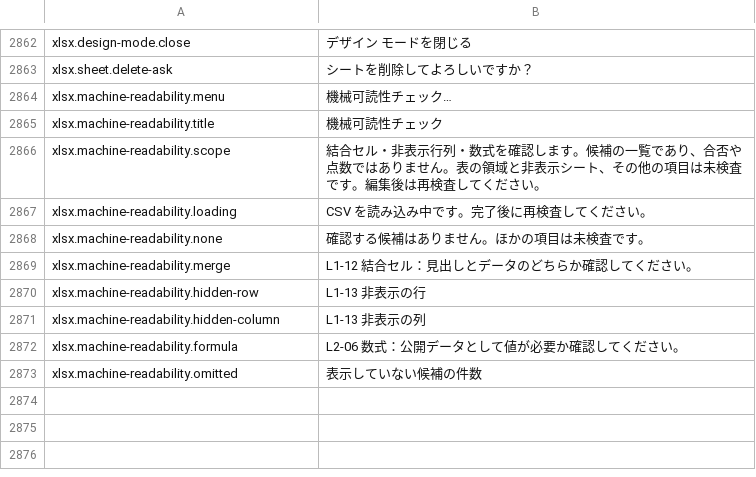
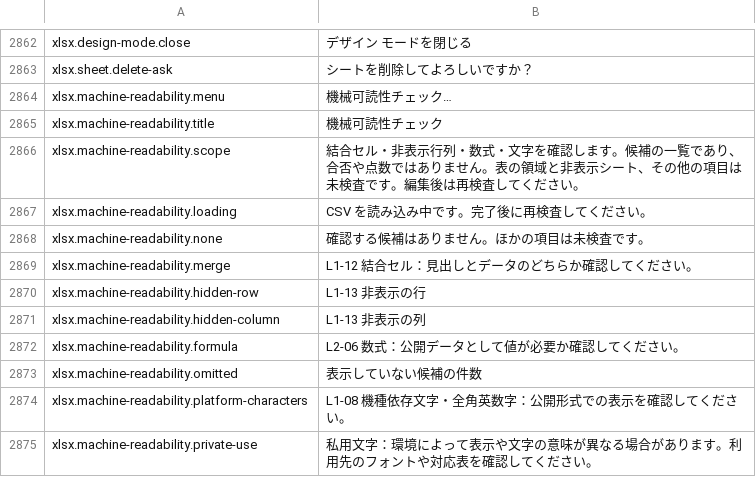
Before and after one commit to masanork/ibis-office, a TSV file: crates/ibis-office-base/i18n/ja/xlsx.tsv, drawn as a sheet; only a part is shown, gaps mark what is left out.

Commit message:
Add character review candidates

```diff
--- a/crates/ibis-office-base/i18n/ja/xlsx.tsv
+++ b/crates/ibis-office-base/i18n/ja/xlsx.tsv
@@ -2865,3 +2865,3 @@ xlsx.machine-readability.menu	機械可読性チェック…
 xlsx.machine-readability.title	機械可読性チェック
-xlsx.machine-readability.scope	結合セル・非表示行列・数式を確認します。候補の一覧であり、合否や点数ではありません。表の領域と非表示シート、その他の項目は未検査です。編集後は再検査してください。
+xlsx.machine-readability.scope	結合セル・非表示行列・数式・文字を確認します。候補の一覧であり、合否や点数ではありません。表の領域と非表示シート、その他の項目は未検査です。編集後は再検査してください。
 xlsx.machine-readability.loading	CSV を読み込み中です。完了後に再検査してください。
@@ -2873 +2873,3 @@ xlsx.machine-readability.formula	L2-06 数式：公開データとして値が
 xlsx.machine-readability.omitted	表示していない候補の件数
+xlsx.machine-readability.platform-characters	L1-08 機種依存文字・全角英数字：公開形式での表示を確認してください。
+xlsx.machine-readability.private-use	私用文字：環境によって表示や文字の意味が異なる場合があります。利用先のフォントや対応表を確認してください。
```
Also changed, not shown: crates/ibis-office-base/i18n/en/xlsx.tsv, 11 other files.
